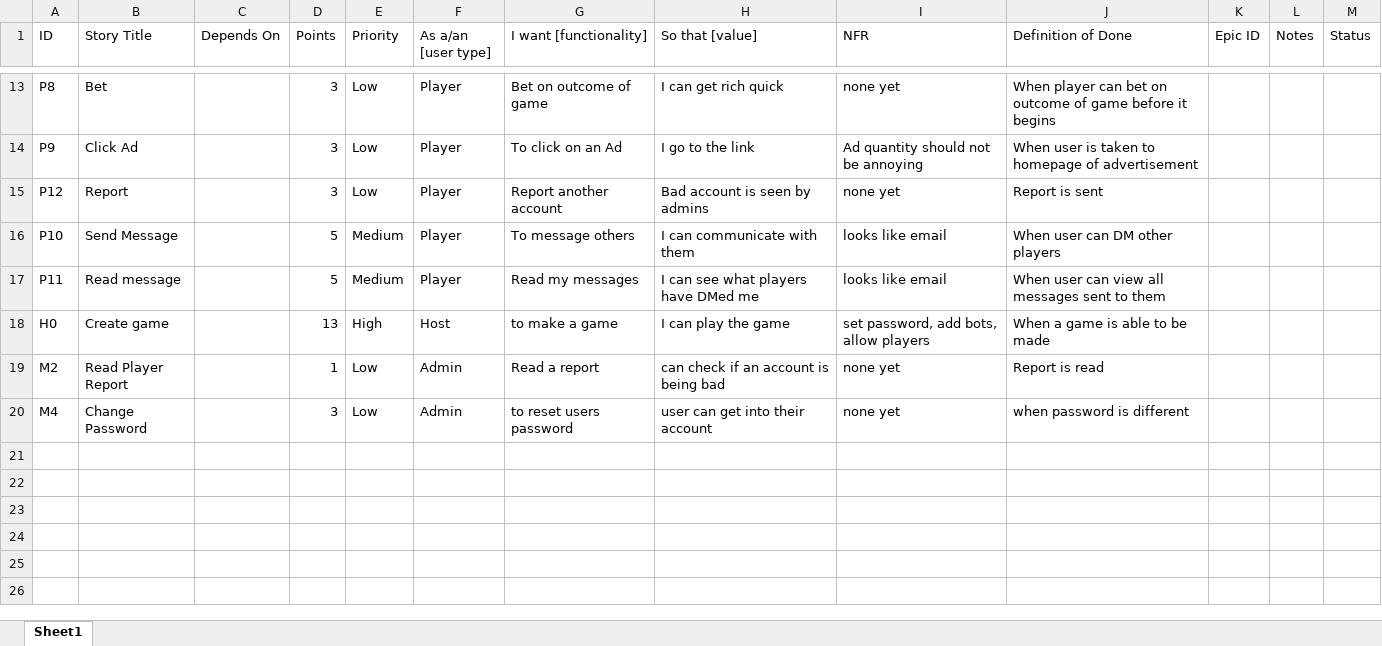
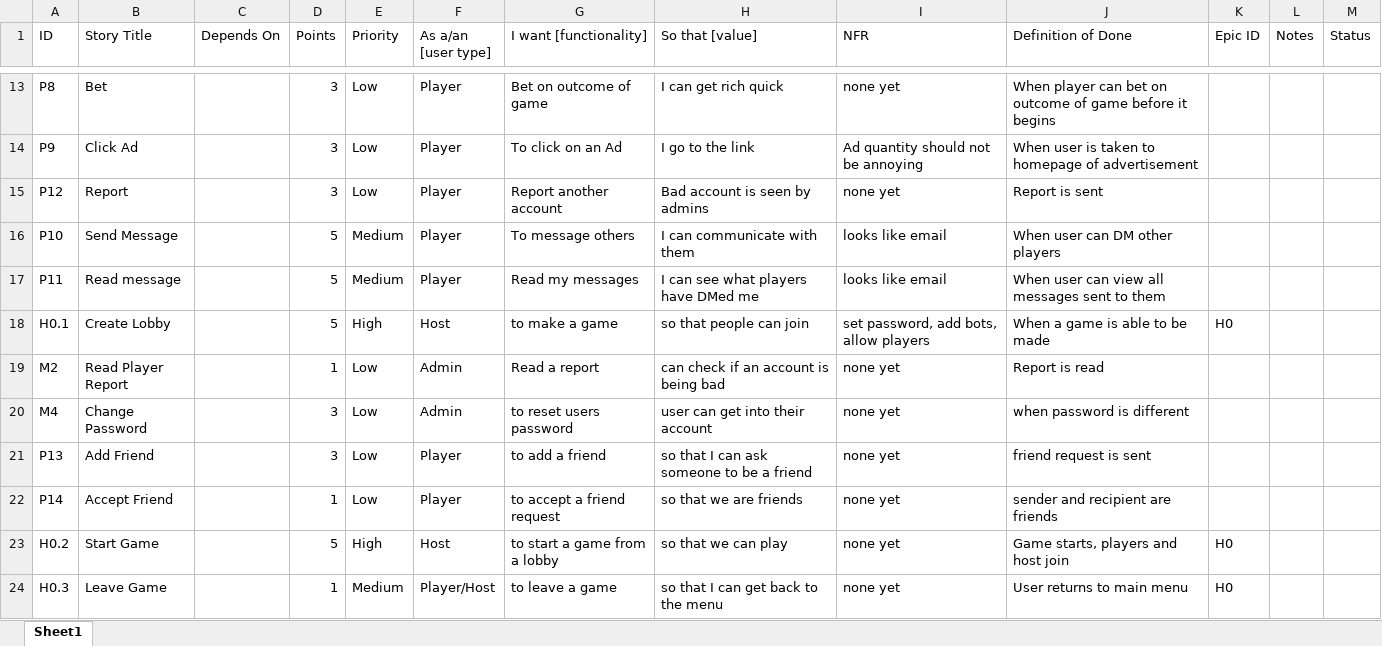
Before and after one commit to sccaeleo/crazy8s_482, an Excel workbook: resources/Original User Stories.xlsx, sheet Sheet1, drawn as a sheet; only a part is shown, gaps mark what is left out; values as stored, in another font and other column widths than the file's, no borders; the diff names each change by its address in the sheet, - before the commit and + after, or states it on an @@ line.

Commit message:
Updated user stories

```diff
--- a/resources/Original User Stories.xlsx (sheet Sheet1)
+++ b/resources/Original User Stories.xlsx (sheet Sheet1)
-A18 (ID): H0
+A18 (ID): H0.1
-B18 (Story Title): Create game
+B18 (Story Title): Create Lobby
-D18 (Points): 13
+D18 (Points): 5
-H18 (So that [value]): I can play the game
+H18 (So that [value]): so that people can join
-K18 (Epic ID): (empty)
+K18 (Epic ID): H0
+row 21: P13 | Add Friend |  | 3 | Low | Player | to add a friend | so that I can ask someone to be a friend | none yet | friend request is sent
+row 22: P14 | Accept Friend |  | 1 | Low | Player | to accept a friend request | so that we are friends | none yet | sender and recipient are friends
+row 23: H0.2 | Start Game |  | 5 | High | Host | to start a game from a lobby | so that we can play | none yet | Game starts, players and host join | H0
+row 24: H0.3 | Leave Game |  | 1 | Medium | Player/Host | to leave a game | so that I can get back to the menu | none yet | User returns to main menu | H0
```
